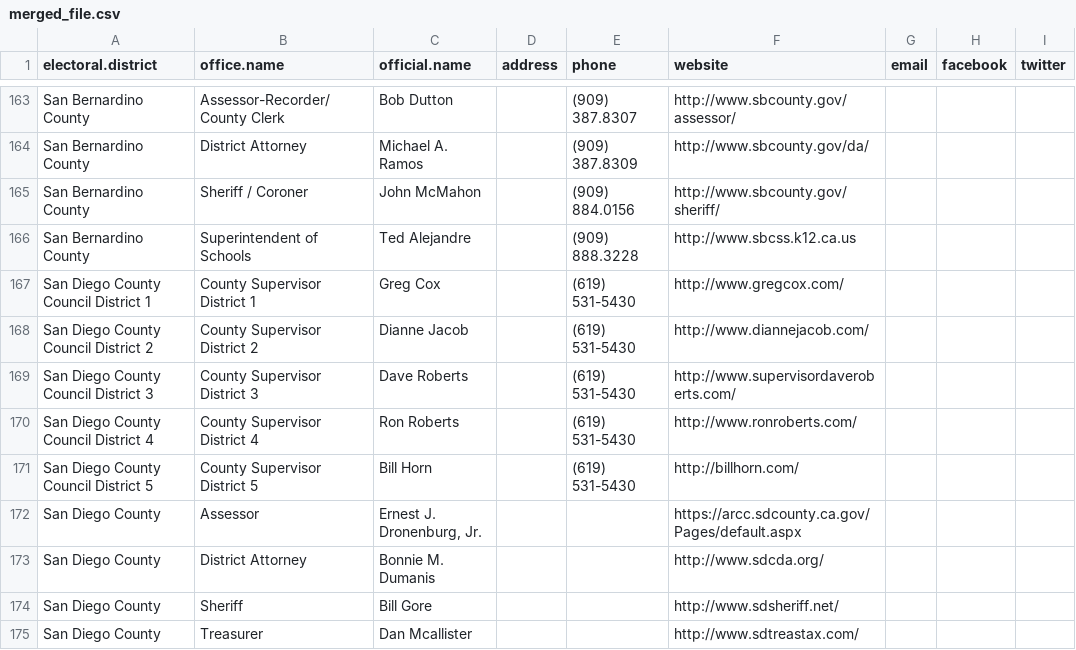
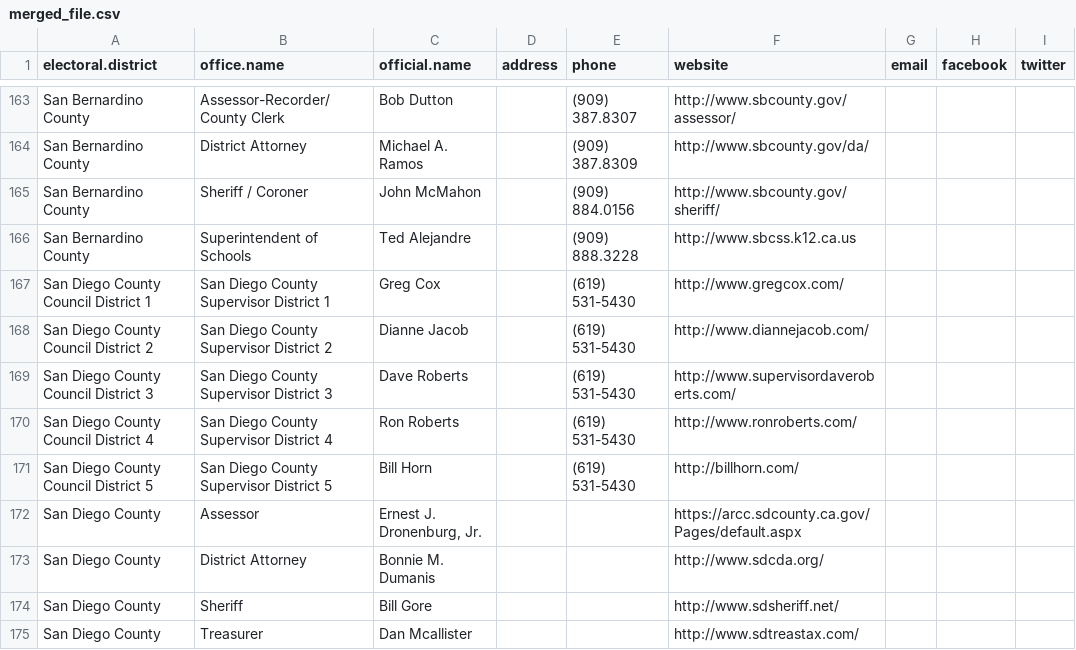
Before and after one commit to sarahberlin/county-gov-scraper, a CSV file: merged_file.csv, drawn as a sheet; only a part is shown, gaps mark what is left out; the diff covers the shown part only.

```diff
--- a/merged_file.csv
+++ b/merged_file.csv
@@ -166,7 +166,7 @@ San Bernardino County,Sheriff / Coroner,John McMahon,,(909) 884.0156,http://www.
 San Bernardino County,Superintendent of Schools,Ted Alejandre,,(909) 888.3228,http://www.sbcss.k12.ca.us,,,
-San Diego County Council District 1,County Supervisor District 1,Greg Cox,,(619) 531-5430,http://www.gregcox.com/,,,
-San Diego County Council District 2,County Supervisor District 2,Dianne Jacob,,(619) 531-5430,http://www.diannejacob.com/,,,
-San Diego County Council District 3,County Supervisor District 3,Dave Roberts,,(619) 531-5430,http://www.supervisordaveroberts.com/,,,
-San Diego County Council District 4,County Supervisor District 4,Ron Roberts,,(619) 531-5430,http://www.ronroberts.com/,,,
-San Diego County Council District 5,County Supervisor District 5,Bill Horn,,(619) 531-5430,http://billhorn.com/,,,
+San Diego County Council District 1,San Diego County Supervisor District 1,Greg Cox,,(619) 531-5430,http://www.gregcox.com/,,,
+San Diego County Council District 2,San Diego County Supervisor District 2,Dianne Jacob,,(619) 531-5430,http://www.diannejacob.com/,,,
+San Diego County Council District 3,San Diego County Supervisor District 3,Dave Roberts,,(619) 531-5430,http://www.supervisordaveroberts.com/,,,
+San Diego County Council District 4,San Diego County Supervisor District 4,Ron Roberts,,(619) 531-5430,http://www.ronroberts.com/,,,
+San Diego County Council District 5,San Diego County Supervisor District 5,Bill Horn,,(619) 531-5430,http://billhorn.com/,,,
 San Diego County,Assessor,"Ernest J. Dronenburg, Jr.",,,https://arcc.sdcounty.ca.gov/Pages/default.aspx,,,
```
Also changed, not shown: 11 edited cells elsewhere in this file, sandiego_county_board.csv.
